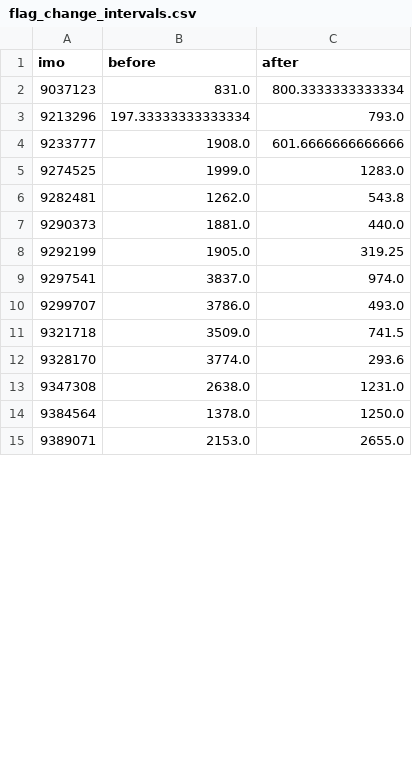
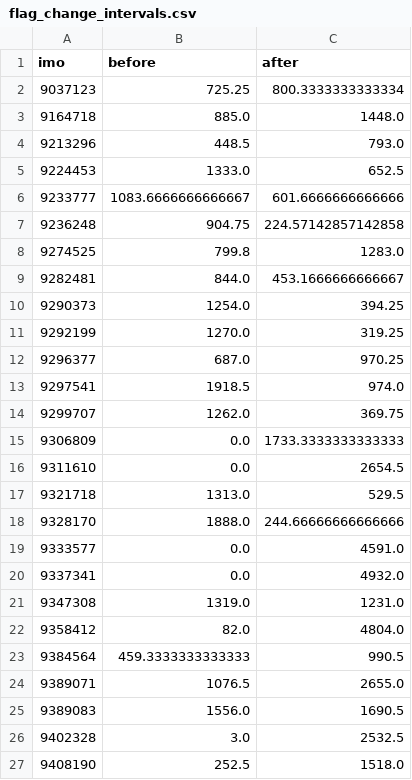
Before and after one commit to timadeyy/shadow-fleet-analysis, a CSV file: data/flag_change_intervals.csv, drawn as a sheet; only a part is shown; the diff covers the shown part only.

```diff
--- a/data/flag_change_intervals.csv
+++ b/data/flag_change_intervals.csv
@@ -1,15 +1,27 @@
 imo,before,after
-9037123,831.0,800.3333333333334
-9213296,197.33333333333334,793.0
-9233777,1908.0,601.6666666666666
-9274525,1999.0,1283.0
-9282481,1262.0,543.8
-9290373,1881.0,440.0
-9292199,1905.0,319.25
-9297541,3837.0,974.0
-9299707,3786.0,493.0
-9321718,3509.0,741.5
-9328170,3774.0,293.6
-9347308,2638.0,1231.0
-9384564,1378.0,1250.0
-9389071,2153.0,2655.0
+9037123,725.25,800.3333333333334
+9164718,885.0,1448.0
+9213296,448.5,793.0
+9224453,1333.0,652.5
+9233777,1083.6666666666667,601.6666666666666
+9236248,904.75,224.57142857142858
+9274525,799.8,1283.0
+9282481,844.0,453.1666666666667
+9290373,1254.0,394.25
+9292199,1270.0,319.25
+9296377,687.0,970.25
+9297541,1918.5,974.0
+9299707,1262.0,369.75
+9306809,0.0,1733.3333333333333
+9311610,0.0,2654.5
+9321718,1313.0,529.5
+9328170,1888.0,244.66666666666666
+9333577,0.0,4591.0
+9337341,0.0,4932.0
+9347308,1319.0,1231.0
+9358412,82.0,4804.0
+9384564,459.3333333333333,990.5
+9389071,1076.5,2655.0
+9389083,1556.0,1690.5
+9402328,3.0,2532.5
+9408190,252.5,1518.0
```
Also changed, not shown: 7 added rows and 4 edited cells elsewhere in this file, data/vessel_summary.csv, 2 other files.
